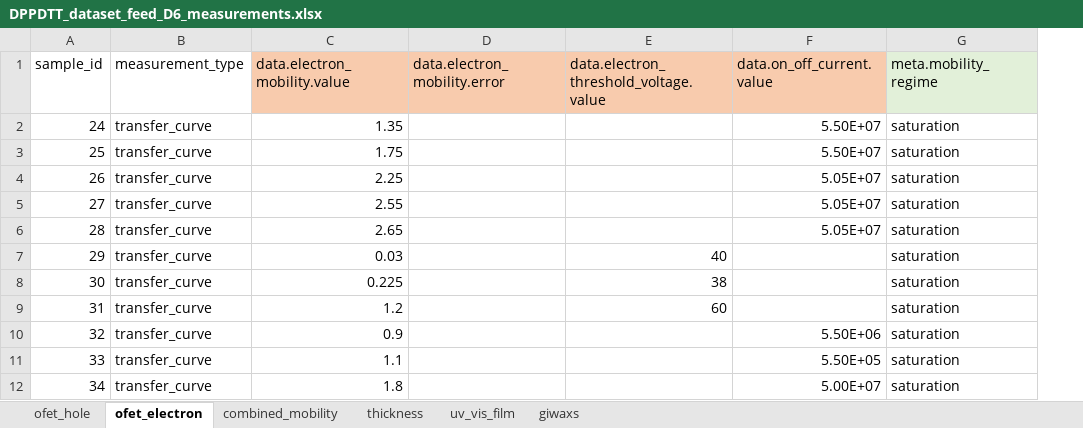
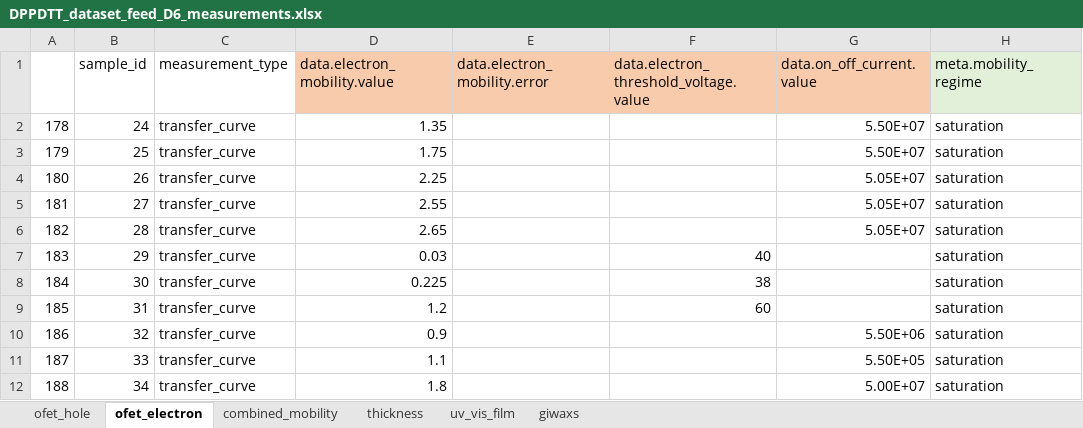
Before and after one commit to aaronliu64/ofet-db, an Excel workbook: db_feed/DPPDTT/DPPDTT_dataset_feed_D6_measurements.xlsx, sheet ofet_electron, drawn as a sheet; only a part is shown; values as stored, in another font and other column widths than the file's, no borders; the diff names each change by its address in the sheet, - before the commit and + after, or states it on an @@ line.

```diff
--- a/db_feed/DPPDTT/DPPDTT_dataset_feed_D6_measurements.xlsx (sheet ofet_electron)
+++ b/db_feed/DPPDTT/DPPDTT_dataset_feed_D6_measurements.xlsx (sheet ofet_electron)
+column A, rows 2-12: 178 | 179 | 180 | 181 | 182 | 183 | 184 | 185 | 186 | 187 | 188
```
Also changed, not shown: sheet combined_mobility, db_feed/DPPDTT/DPPDTT_dataset_feed_D6_ALcopy.xlsx, db_feed/v6_example.xlsx, 1 other file.
